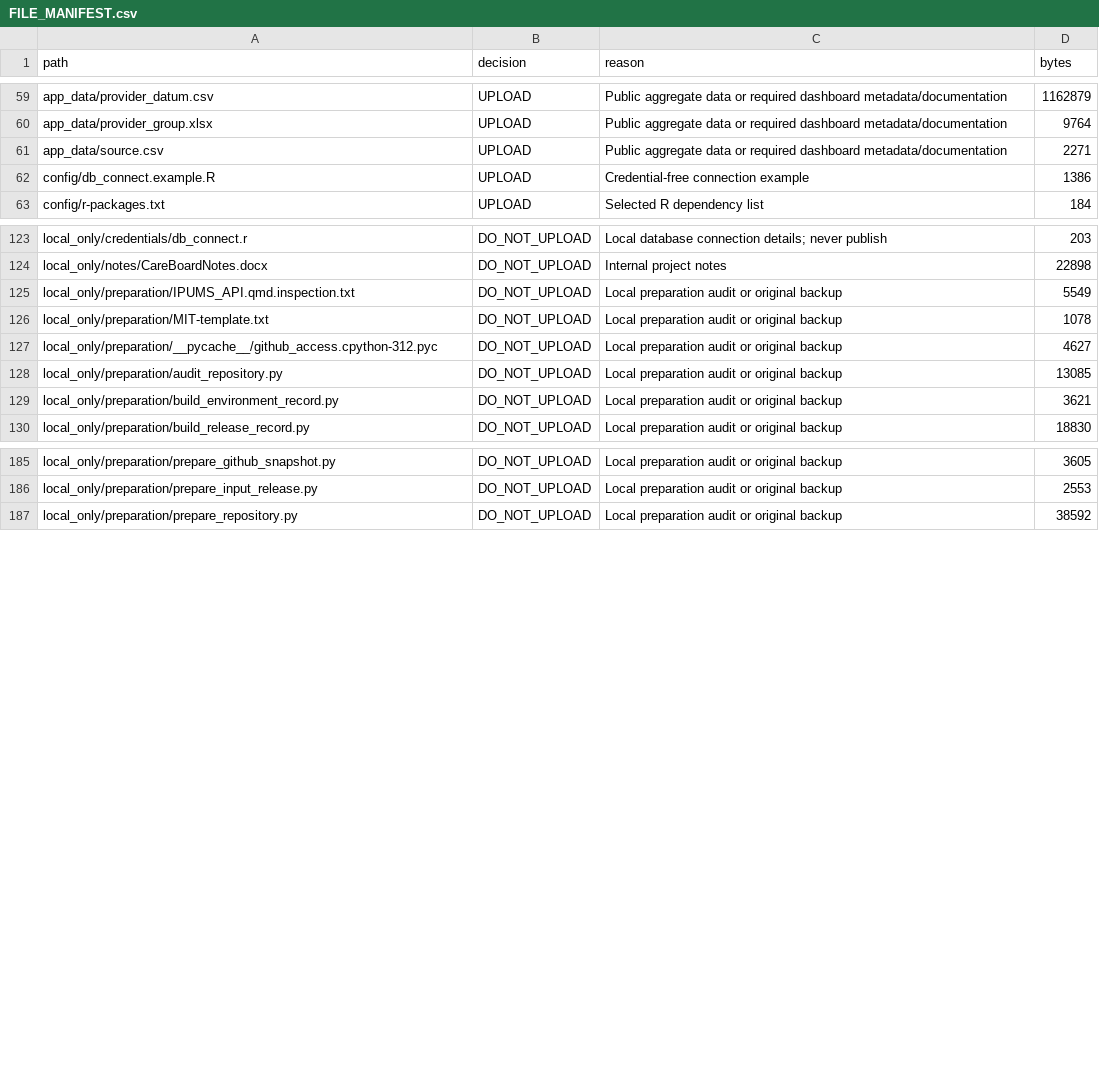
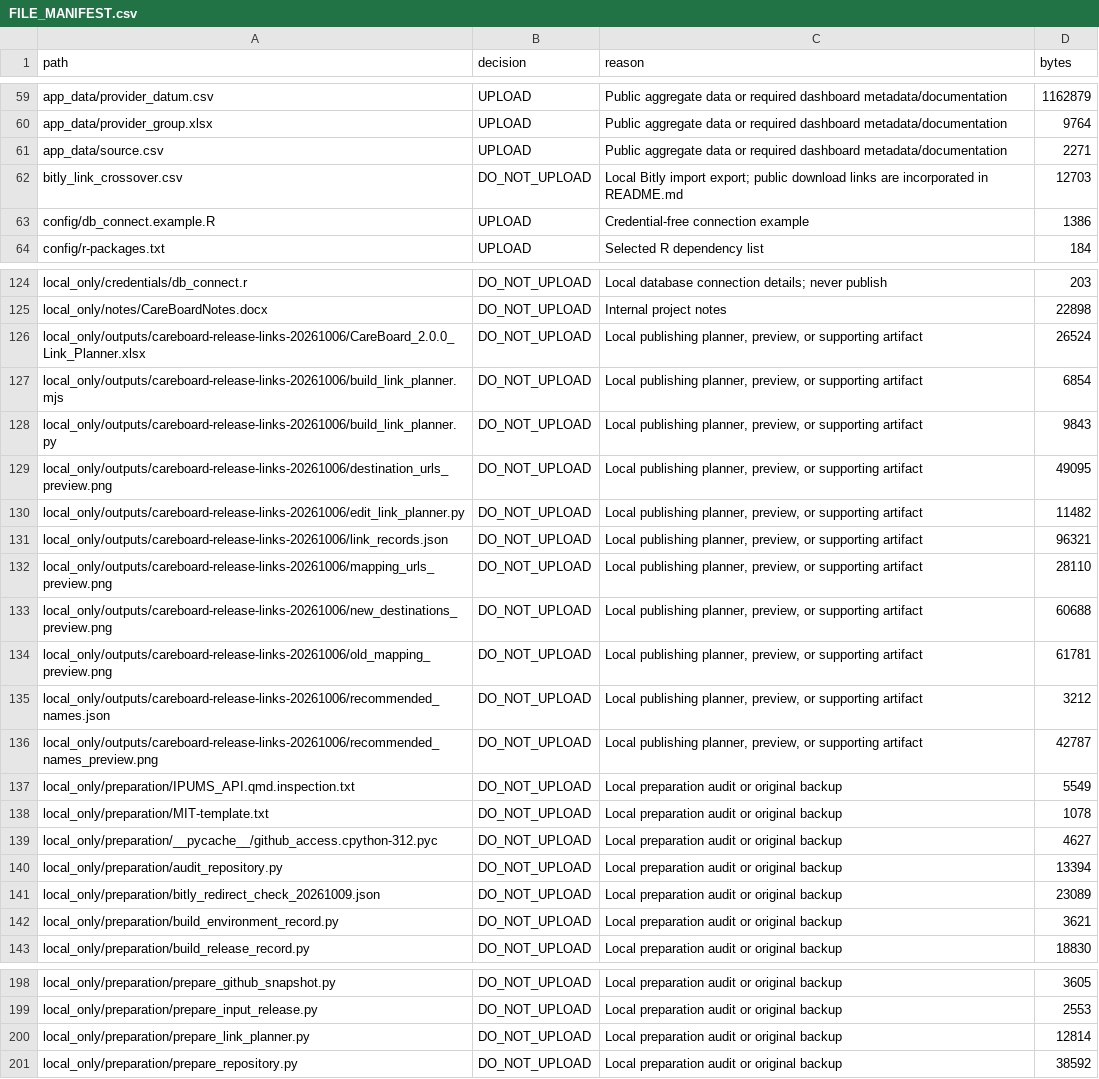
Before and after one commit to KansasPopulationCenter/TheCareBoard, a CSV file: docs/FILE_MANIFEST.csv, drawn as a sheet; only a part is shown, gaps mark what is left out; the diff covers the shown part only.

Commit message:
Add named Bitly download tables for Care Board 2.0.0

```diff
--- a/docs/FILE_MANIFEST.csv
+++ b/docs/FILE_MANIFEST.csv
@@ -61,2 +61,3 @@ app_data/provider_group.xlsx,UPLOAD,Public aggregate data or required dashboard
 app_data/source.csv,UPLOAD,Public aggregate data or required dashboard metadata/documentation,2271
+bitly_link_crossover.csv,DO_NOT_UPLOAD,Local Bitly import export; public download links are incorporated in README.md,12703
 config/db_connect.example.R,UPLOAD,Credential-free connection example,1386
@@ -124,2 +125,13 @@ local_only/credentials/db_connect.r,DO_NOT_UPLOAD,Local database connection deta
 local_only/notes/CareBoardNotes.docx,DO_NOT_UPLOAD,Internal project notes,22898
+local_only/outputs/careboard-release-links-20261006/CareBoard_2.0.0_Link_Planner.xlsx,DO_NOT_UPLOAD,"Local publishing planner, preview, or supporting artifact",26524
+local_only/outputs/careboard-release-links-20261006/build_link_planner.mjs,DO_NOT_UPLOAD,"Local publishing planner, preview, or supporting artifact",6854
+local_only/outputs/careboard-release-links-20261006/build_link_planner.py,DO_NOT_UPLOAD,"Local publishing planner, preview, or supporting artifact",9843
+local_only/outputs/careboard-release-links-20261006/destination_urls_preview.png,DO_NOT_UPLOAD,"Local publishing planner, preview, or supporting artifact",49095
+local_only/outputs/careboard-release-links-20261006/edit_link_planner.py,DO_NOT_UPLOAD,"Local publishing planner, preview, or supporting artifact",11482
+local_only/outputs/careboard-release-links-20261006/link_records.json,DO_NOT_UPLOAD,"Local publishing planner, preview, or supporting artifact",96321
+local_only/outputs/careboard-release-links-20261006/mapping_urls_preview.png,DO_NOT_UPLOAD,"Local publishing planner, preview, or supporting artifact",28110
+local_only/outputs/careboard-release-links-20261006/new_destinations_preview.png,DO_NOT_UPLOAD,"Local publishing planner, preview, or supporting artifact",60688
+local_only/outputs/careboard-release-links-20261006/old_mapping_preview.png,DO_NOT_UPLOAD,"Local publishing planner, preview, or supporting artifact",61781
+local_only/outputs/careboard-release-links-20261006/recommended_names.json,DO_NOT_UPLOAD,"Local publishing planner, preview, or supporting artifact",3212
+local_only/outputs/careboard-release-links-20261006/recommended_names_preview.png,DO_NOT_UPLOAD,"Local publishing planner, preview, or supporting artifact",42787
 local_only/preparation/IPUMS_API.qmd.inspection.txt,DO_NOT_UPLOAD,Local preparation audit or original backup,5549
@@ -127,3 +139,4 @@ local_only/preparation/MIT-template.txt,DO_NOT_UPLOAD,Local preparation audit or
 local_only/preparation/__pycache__/github_access.cpython-312.pyc,DO_NOT_UPLOAD,Local preparation audit or original backup,4627
-local_only/preparation/audit_repository.py,DO_NOT_UPLOAD,Local preparation audit or original backup,13085
+local_only/preparation/audit_repository.py,DO_NOT_UPLOAD,Local preparation audit or original backup,13394
+local_only/preparation/bitly_redirect_check_20261009.json,DO_NOT_UPLOAD,Local preparation audit or original backup,23089
 local_only/preparation/build_environment_record.py,DO_NOT_UPLOAD,Local preparation audit or original backup,3621
@@ -186,2 +199,3 @@ local_only/preparation/prepare_github_snapshot.py,DO_NOT_UPLOAD,Local preparatio
 local_only/preparation/prepare_input_release.py,DO_NOT_UPLOAD,Local preparation audit or original backup,2553
+local_only/preparation/prepare_link_planner.py,DO_NOT_UPLOAD,Local preparation audit or original backup,12814
 local_only/preparation/prepare_repository.py,DO_NOT_UPLOAD,Local preparation audit or original backup,38592
```
Also changed, not shown: 2 added rows and 3 edited cells elsewhere in this file, docs/releases/2.0.0/file_checksums.csv, 2 other files.
